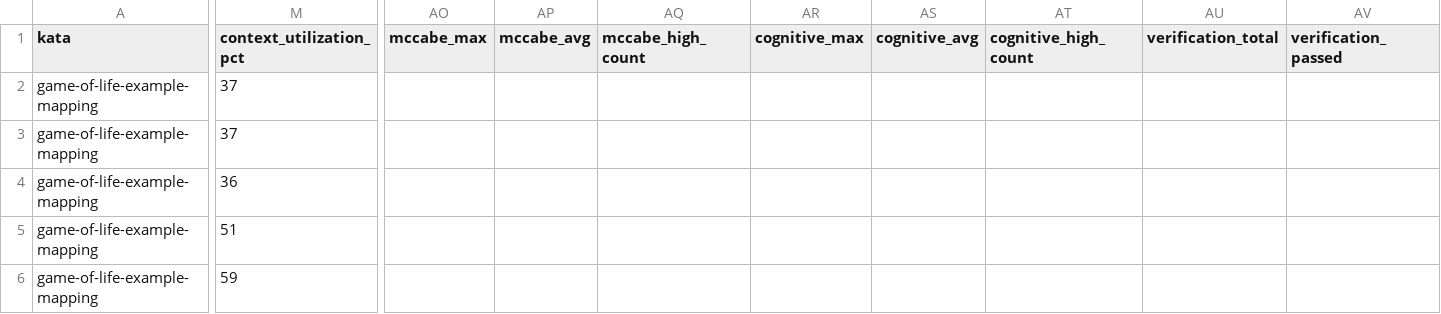
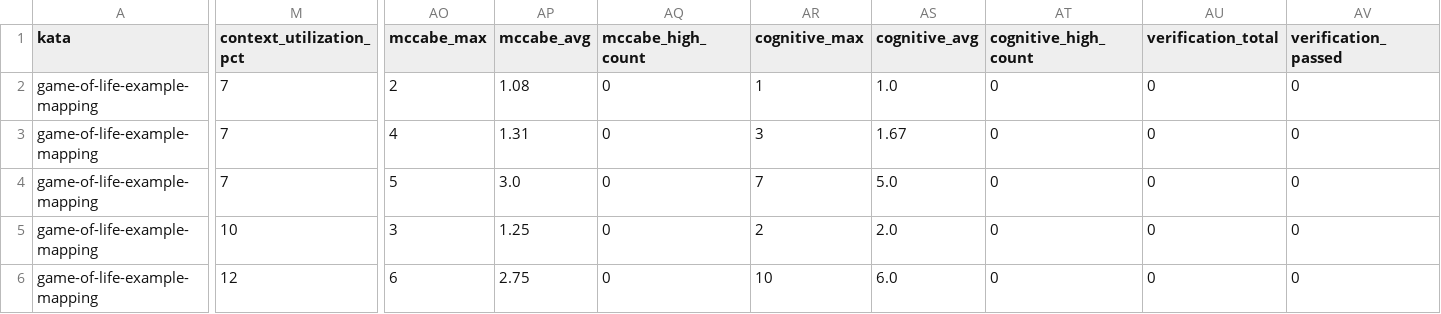
Before and after one commit to marcoemrich/agentic_coding_lab, a CSV file: research/RQ-7-subagents-effect/runs.csv, drawn as a sheet; only a part is shown, gaps mark what is left out; the diff covers the shown part only; the diff names each change by its address in the sheet, - before the commit and + after, or states it on an @@ line.

```diff
--- a/research/RQ-7-subagents-effect/runs.csv
+++ b/research/RQ-7-subagents-effect/runs.csv
-M2:M3 (context_utilization_pct): 37
+M2:M3 (context_utilization_pct): 7
-AO2 (mccabe_max): (empty)
+AO2 (mccabe_max): 2
-AP2 (mccabe_avg): (empty)
+AP2 (mccabe_avg): 1.08
-AQ2:AQ6 (mccabe_high_count): (empty)
+AQ2:AQ6 (mccabe_high_count): 0
-AR2 (cognitive_max): (empty)
+AR2 (cognitive_max): 1
-AS2 (cognitive_avg): (empty)
+AS2 (cognitive_avg): 1.0
-AT2:AT6 (cognitive_high_count): (empty)
+AT2:AT6 (cognitive_high_count): 0
-AU2:AU6 (verification_total): (empty)
+AU2:AU6 (verification_total): 0
-AV2:AV6 (verification_passed): (empty)
+AV2:AV6 (verification_passed): 0
-AO3 (mccabe_max): (empty)
+AO3 (mccabe_max): 4
-AP3 (mccabe_avg): (empty)
+AP3 (mccabe_avg): 1.31
-AR3 (cognitive_max): (empty)
+AR3 (cognitive_max): 3
-AS3 (cognitive_avg): (empty)
+AS3 (cognitive_avg): 1.67
-M4 (context_utilization_pct): 36
+M4 (context_utilization_pct): 7
-AO4 (mccabe_max): (empty)
+AO4 (mccabe_max): 5
-AP4 (mccabe_avg): (empty)
+AP4 (mccabe_avg): 3.0
-AR4 (cognitive_max): (empty)
+AR4 (cognitive_max): 7
-AS4 (cognitive_avg): (empty)
+AS4 (cognitive_avg): 5.0
-M5 (context_utilization_pct): 51
+M5 (context_utilization_pct): 10
-AO5 (mccabe_max): (empty)
+AO5 (mccabe_max): 3
-AP5 (mccabe_avg): (empty)
+AP5 (mccabe_avg): 1.25
-AR5 (cognitive_max): (empty)
+AR5 (cognitive_max): 2
-AS5 (cognitive_avg): (empty)
+AS5 (cognitive_avg): 2.0
-M6 (context_utilization_pct): 59
+M6 (context_utilization_pct): 12
-AO6 (mccabe_max): (empty)
+AO6 (mccabe_max): 6
-AP6 (mccabe_avg): (empty)
+AP6 (mccabe_avg): 2.75
-AR6 (cognitive_max): (empty)
+AR6 (cognitive_max): 10
-AS6 (cognitive_avg): (empty)
+AS6 (cognitive_avg): 6.0
```
Also changed, not shown: 107 edited cells elsewhere in this file, research/RQ-3-model-and-thinking/runs.csv, research/RQ-4-workflow-model-interaction/runs.csv, 14 other files.
